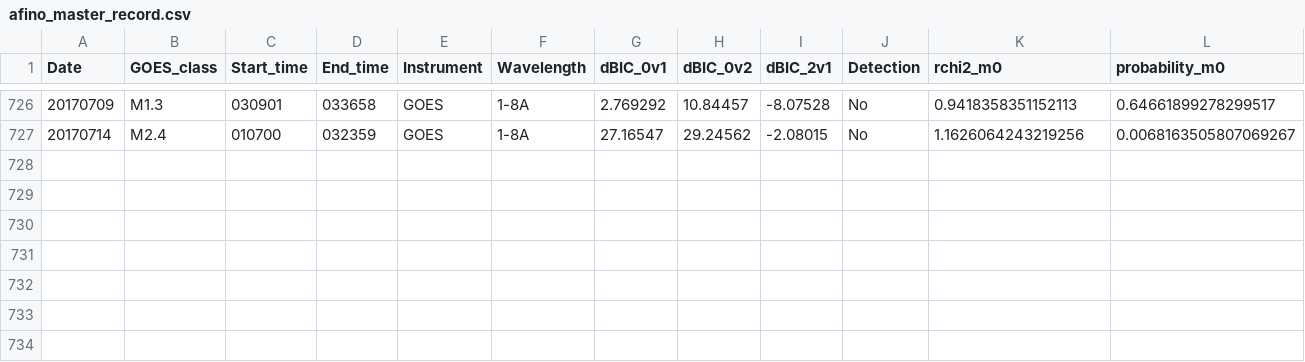
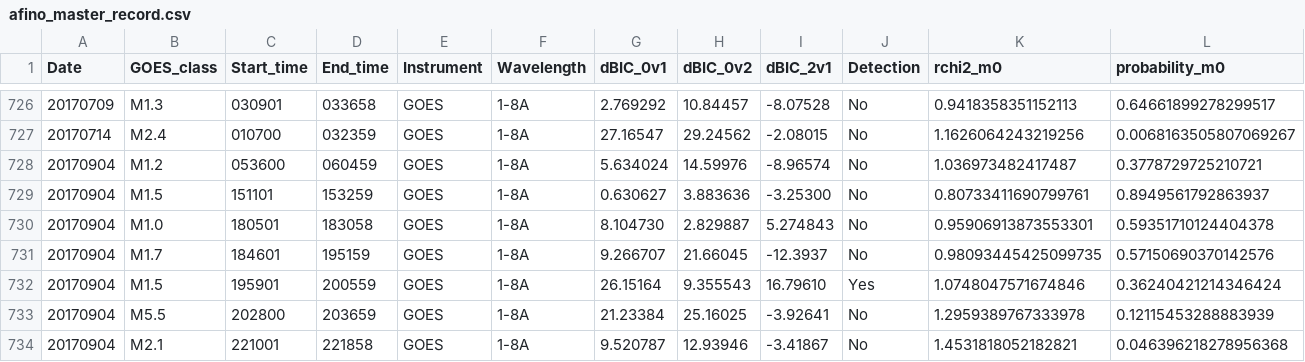
Before and after one commit to aringlis/AFINO, a CSV file: _data/afino_master_record.csv, drawn as a sheet; only a part is shown, gaps mark what is left out; rows hold the shown columns only; the diff names each change by its address in the sheet, - before the commit and + after, or states it on an @@ line.

```diff
--- a/_data/afino_master_record.csv
+++ b/_data/afino_master_record.csv
+row 728: 20170904 | M1.2 | 053600 | 060459 | GOES | 1-8A | 5.634024 | 14.59976 | -8.96574 | No | 1.036973482417487 | 0.3778729725210721
+row 729: 20170904 | M1.5 | 151101 | 153259 | GOES | 1-8A | 0.630627 | 3.883636 | -3.25300 | No | 0.80733411690799761 | 0.8949561792863937
+row 730: 20170904 | M1.0 | 180501 | 183058 | GOES | 1-8A | 8.104730 | 2.829887 | 5.274843 | No | 0.95906913873553301 | 0.59351710124404378
+row 731: 20170904 | M1.7 | 184601 | 195159 | GOES | 1-8A | 9.266707 | 21.66045 | -12.3937 | No | 0.98093445425099735 | 0.57150690370142576
+row 732: 20170904 | M1.5 | 195901 | 200559 | GOES | 1-8A | 26.15164 | 9.355543 | 16.79610 | Yes | 1.0748047571674846 | 0.36240421214346424
+row 733: 20170904 | M5.5 | 202800 | 203659 | GOES | 1-8A | 21.23384 | 25.16025 | -3.92641 | No | 1.2959389767333978 | 0.12115453288883939
+row 734: 20170904 | M2.1 | 221001 | 221858 | GOES | 1-8A | 9.520787 | 12.93946 | -3.41867 | No | 1.4531818052182821 | 0.046396218278956368
```
Also changed, not shown: 7 other files.
